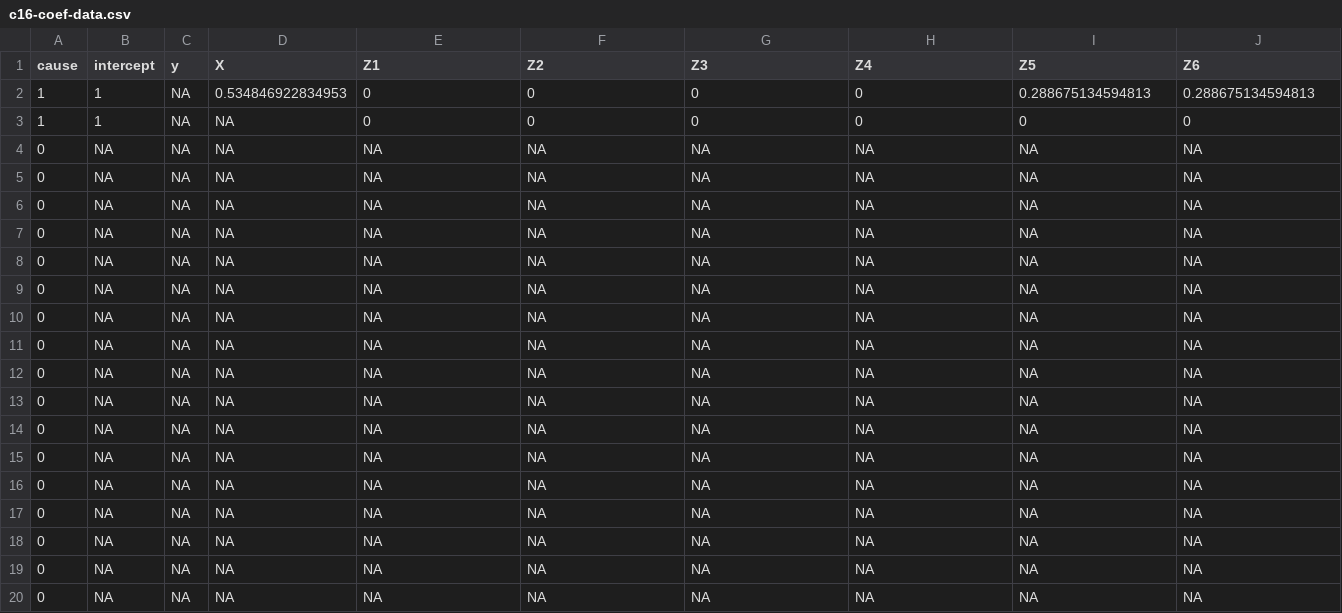
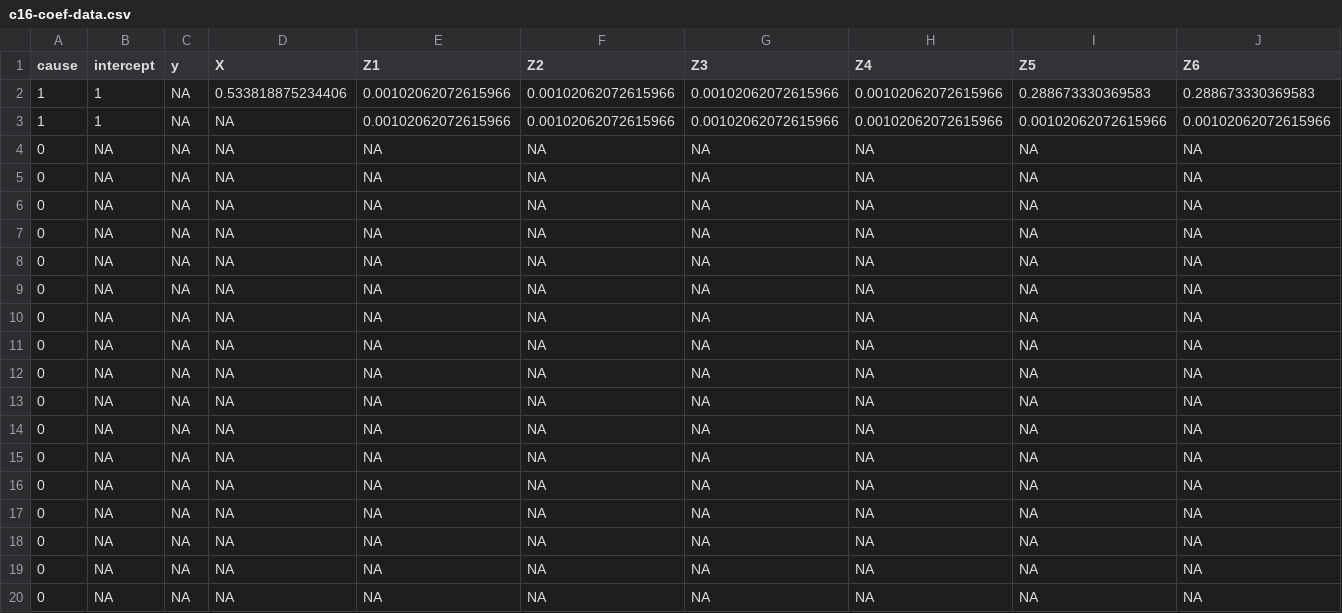
Before and after one commit to RaspberryEmma/OLD-Confounder-Handling-Sim-Study, a CSV file: data/c16-coef-data.csv, drawn as a sheet; only a part is shown; removed rows and columns are numbered as before the commit, all else as after; rows hold the shown columns only; the diff names each change by its address in the sheet, - before the commit and + after, or states it on an @@ line.

```diff
--- a/data/c16-coef-data.csv
+++ b/data/c16-coef-data.csv
-row 2: 1 | 1 | NA | 0.534846922834953 | 0 | 0 | 0 | 0 | 0.288675134594813 | 0.288675134594813
-row 3: 1 | 1 | NA | NA | 0 | 0 | 0 | 0 | 0 | 0
+row 2: 1 | 1 | NA | 0.533818875234406 | 0.00102062072615966 | 0.00102062072615966 | 0.00102062072615966 | 0.00102062072615966 | 0.288673330369583 | 0.288673330369583
+row 3: 1 | 1 | NA | NA | 0.00102062072615966 | 0.00102062072615966 | 0.00102062072615966 | 0.00102062072615966 | 0.00102062072615966 | 0.00102062072615966
```
Also changed, not shown: data/c12-coef-data.csv, data/c12-model-coefs.csv, 31 other files.
